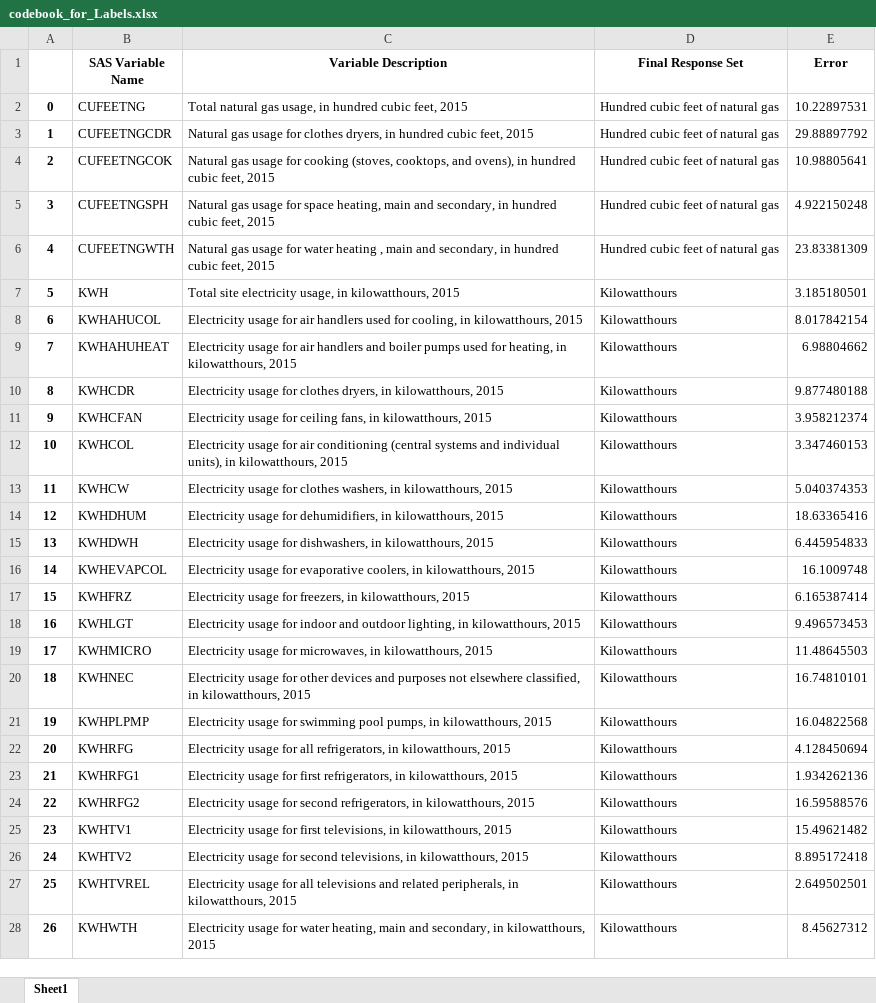
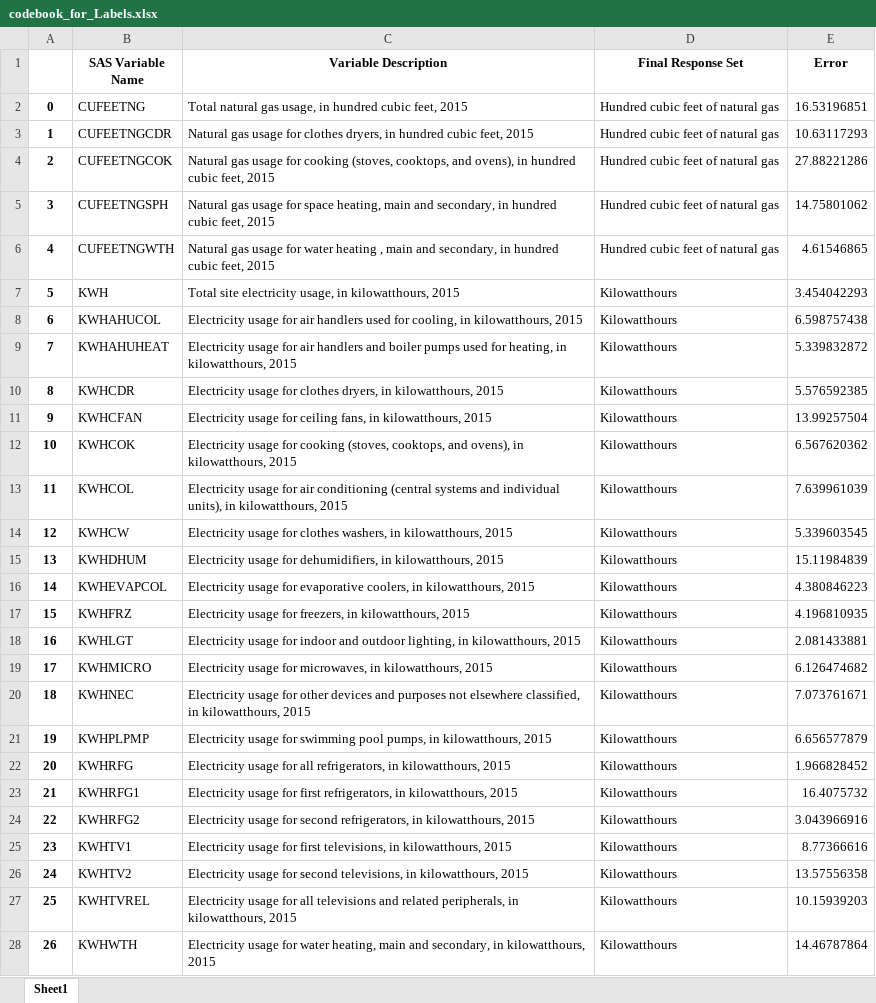
Before and after one commit to ViraTsintsadze/EnergyConsumption, an Excel workbook: codebook_for_Labels.xlsx, sheet Sheet1, drawn as a sheet; only a part is shown; values as stored, in another font and other column widths than the file's, no borders; removed rows and columns are numbered as before the commit, all else as after; the diff covers the shown part only; the diff names each change by its address in the sheet, - before the commit and + after, or states it on an @@ line.

Commit message:
Add files via upload

```diff
--- a/codebook_for_Labels.xlsx (sheet Sheet1)
+++ b/codebook_for_Labels.xlsx (sheet Sheet1)
-E2 (Error): 10.22897531
+E2 (Error): 16.53196851
-E3 (Error): 29.88897792
+E3 (Error): 10.63117293
-E4 (Error): 10.98805641
+E4 (Error): 27.88221286
-E5 (Error): 4.922150248
+E5 (Error): 14.75801062
-E6 (Error): 23.83381309
+E6 (Error): 4.61546865
-E7 (Error): 3.185180501
+E7 (Error): 3.454042293
-E8 (Error): 8.017842154
+E8 (Error): 6.598757438
-E9 (Error): 6.98804662
+E9 (Error): 5.339832872
-E10 (Error): 9.877480188
+E10 (Error): 5.576592385
-E11 (Error): 3.958212374
+E11 (Error): 13.99257504
+row 12: 10 | KWHCOK | Electricity usage for cooking (stoves, cooktops, and ovens), in kilowatthours, 2015 | Kilowatthours | 6.567620362
@@ column A renumbered from row 13 down @@
-E13 (Error): 3.347460153
+E13 (Error): 7.639961039
-E14 (Error): 5.040374353
+E14 (Error): 5.339603545
-E15 (Error): 18.63365416
+E15 (Error): 15.11984839
-row 15: 13 | KWHDWH | Electricity usage for dishwashers, in kilowatthours, 2015 | Kilowatthours | 6.445954833
-E16 (Error): 16.1009748
+E16 (Error): 4.380846223
-E17 (Error): 6.165387414
+E17 (Error): 4.196810935
-E18 (Error): 9.496573453
+E18 (Error): 2.081433881
-E19 (Error): 11.48645503
+E19 (Error): 6.126474682
-E20 (Error): 16.74810101
+E20 (Error): 7.073761671
-E21 (Error): 16.04822568
+E21 (Error): 6.656577879
-E22 (Error): 4.128450694
+E22 (Error): 1.966828452
-E23 (Error): 1.934262136
+E23 (Error): 16.4075732
-E24 (Error): 16.59588576
+E24 (Error): 3.043966916
-E25 (Error): 15.49621482
+E25 (Error): 8.77366616
-E26 (Error): 8.895172418
+E26 (Error): 13.57556358
-E27 (Error): 2.649502501
+E27 (Error): 10.15939203
-E28 (Error): 8.45627312
+E28 (Error): 14.46787864
```
Also changed, not shown: 7 added rows, 1 removed row and 67 edited cells elsewhere in this sheet.
